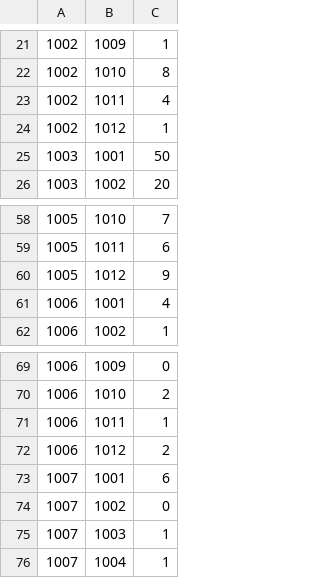
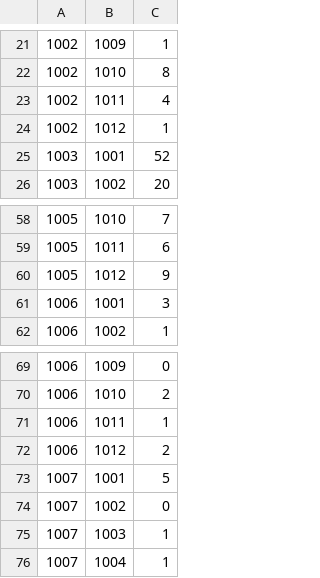
Before and after one commit to kzi-nastava/usi-2022-team-2, a CSV file: HealthCare System/HealthCare System/data/links/Room_Equipment.csv, drawn as a sheet; only a part is shown, gaps mark what is left out.

```diff
--- a/HealthCare System/HealthCare System/data/links/Room_Equipment.csv
+++ b/HealthCare System/HealthCare System/data/links/Room_Equipment.csv
@@ -24,3 +24,3 @@
 1002;1012;1
-1003;1001;50
+1003;1001;52
 1003;1002;20
@@ -60,3 +60,3 @@
 1005;1012;9
-1006;1001;4
+1006;1001;3
 1006;1002;1
@@ -72,3 +72,3 @@
 1006;1012;2
-1007;1001;6
+1007;1001;5
 1007;1002;0
```
Also changed, not shown: 16 other files.
